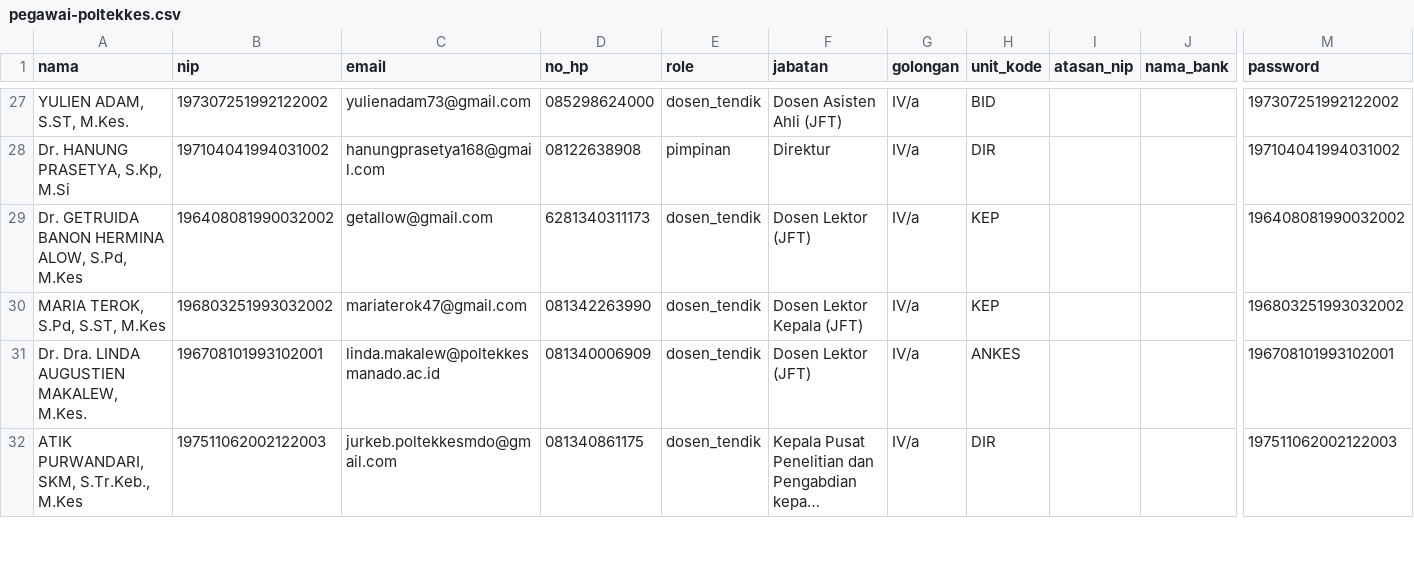
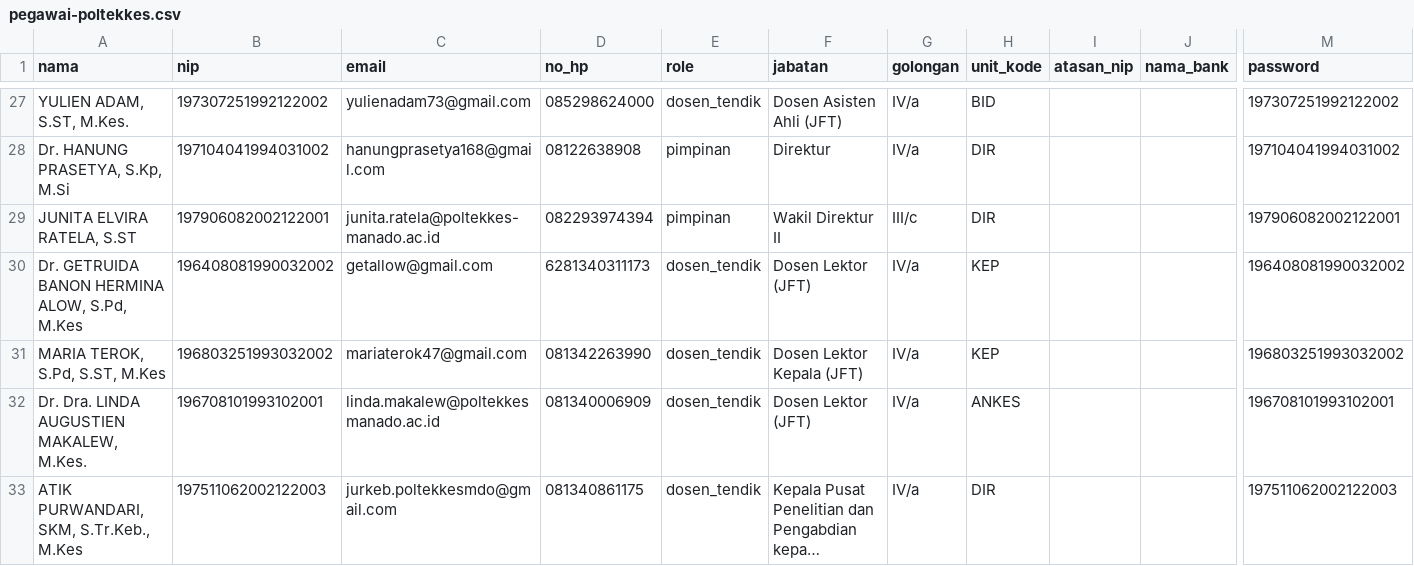
Before and after one commit to Waters7/Pangiversi2, a CSV file: database/data/pegawai-poltekkes.csv, drawn as a sheet; only a part is shown, gaps mark what is left out; long unchanged cells end in …; rows hold the shown columns only; the diff names each change by its address in the sheet, - before the commit and + after, or states it on an @@ line.

```diff
--- a/database/data/pegawai-poltekkes.csv
+++ b/database/data/pegawai-poltekkes.csv
+row 29: JUNITA ELVIRA RATELA, S.ST | 197906082002122001 | junita.ratela@poltekkes-manado.ac.id | 082293974394 | pimpinan | Wakil Direktur II | III/c | DIR |  |  | 197906082002122001
```
Also changed, not shown: 9 other files.
